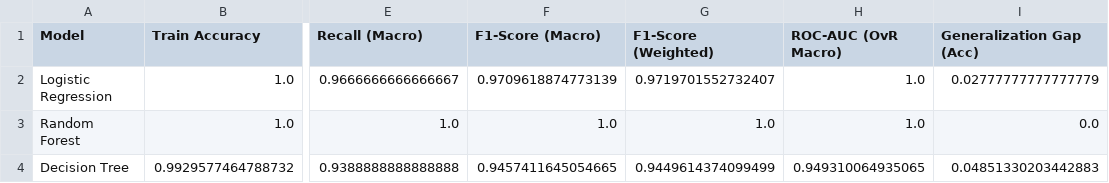
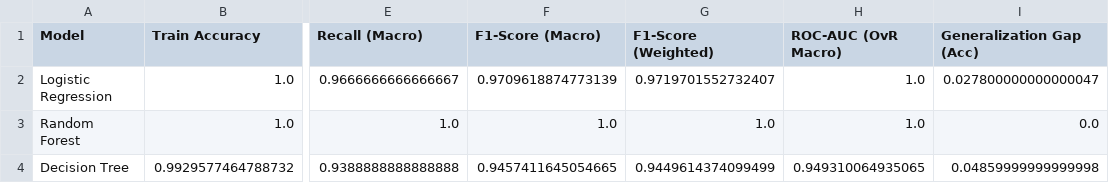
Before and after one commit to dhanvinmakwana18/week-4-, a CSV file: outputs/tables/model_comparison_metrics.csv, drawn as a sheet; only a part is shown, gaps mark what is left out; the diff names each change by its address in the sheet, - before the commit and + after, or states it on an @@ line.

Commit message:
Fix numerical consistency for Decision Tree generalization gap and dynamic feature importances

```diff
--- a/outputs/tables/model_comparison_metrics.csv
+++ b/outputs/tables/model_comparison_metrics.csv
-I2 (Generalization Gap (Acc)): 0.02777777777777779
+I2 (Generalization Gap (Acc)): 0.027800000000000047
-I4 (Generalization Gap (Acc)): 0.04851330203442883
+I4 (Generalization Gap (Acc)): 0.04859999999999998
```
Also changed, not shown: 6 other files.
